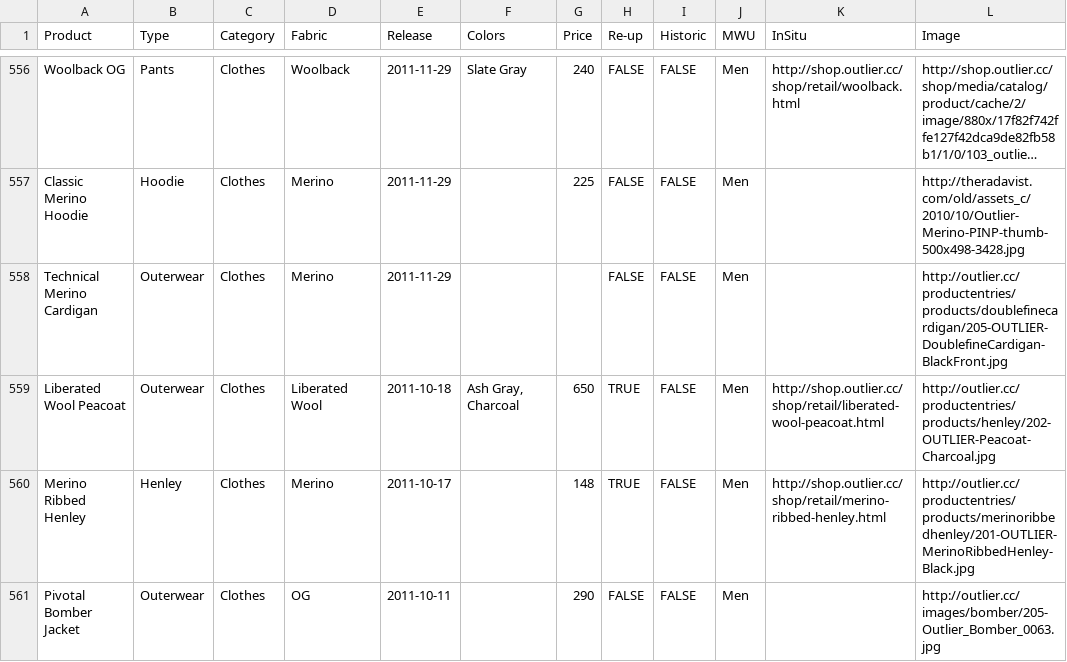
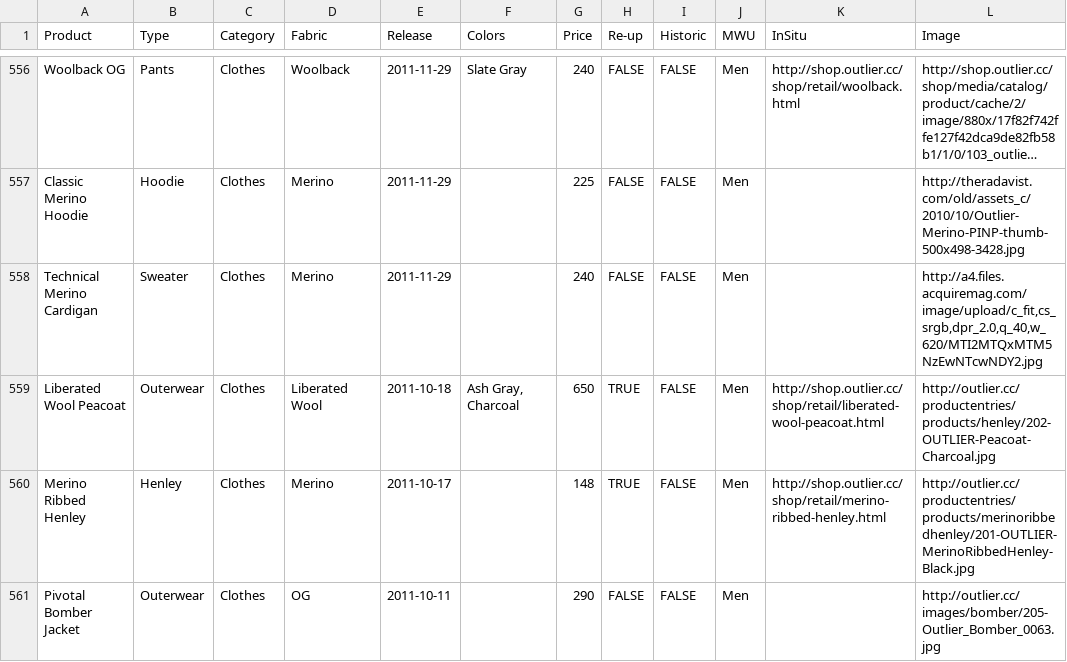
Before and after one commit to ciyer/outlier, a CSV file: outlier-data.csv, drawn as a sheet; only a part is shown, gaps mark what is left out; long unchanged cells end in …; the diff names each change by its address in the sheet, - before the commit and + after, or states it on an @@ line.

Commit message:
Updated info about Technical Merino Cardigan.

```diff
--- a/outlier-data.csv
+++ b/outlier-data.csv
-B558 (Type): Outerwear
+B558 (Type): Sweater
-G558 (Price): (empty)
+G558 (Price): 240
-L558 (Image): http://outlier.cc/productentries/products/doublefinecardigan/205-OUTLIER-DoublefineCardigan-BlackFront.jpg
+L558 (Image): http://a4.files.acquiremag.com/image/upload/c_fit,cs_srgb,dpr_2.0,q_40,w_620/MTI2MTQxMTM5NzEwNTcwNDY2.jpg
```
